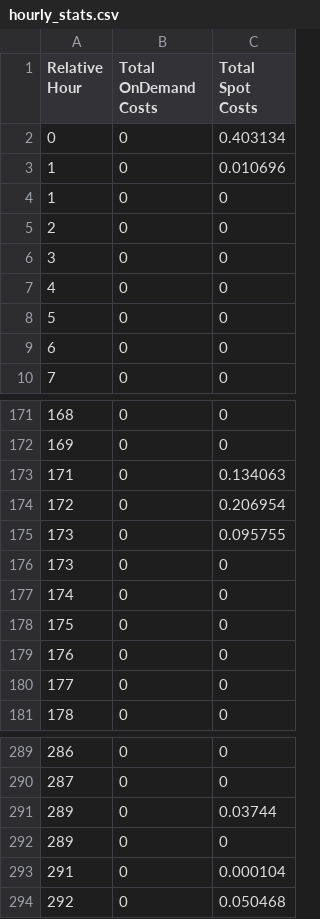
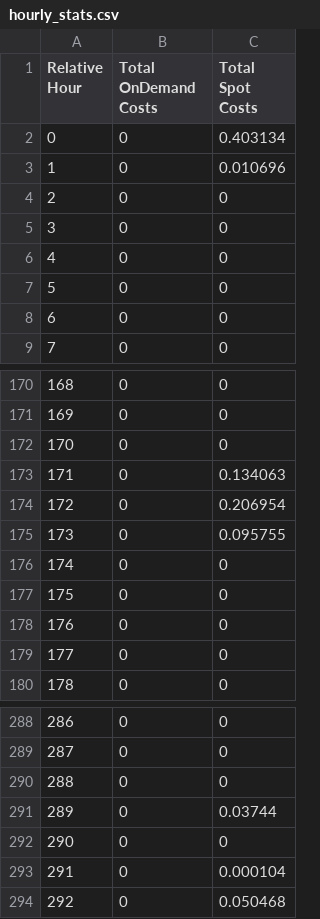
Before and after one commit to aws-samples/hpc-cost-simulator, a CSV file: test_files/JobAnalyzer/slurm/hourly_stats.csv, drawn as a sheet; only a part is shown, gaps mark what is left out.

```diff
--- a/test_files/JobAnalyzer/slurm/hourly_stats.csv
+++ b/test_files/JobAnalyzer/slurm/hourly_stats.csv
@@ -3,3 +3,2 @@ Relative Hour,Total OnDemand Costs,Total Spot Costs
 1,0,0.010696
-1,0,0
 2,0,0
@@ -172,2 +171,3 @@ Relative Hour,Total OnDemand Costs,Total Spot Costs
 169,0,0
+170,0,0
 171,0,0.134063
@@ -175,3 +175,2 @@ Relative Hour,Total OnDemand Costs,Total Spot Costs
 173,0,0.095755
-173,0,0
 174,0,0
@@ -290,4 +289,5 @@ Relative Hour,Total OnDemand Costs,Total Spot Costs
 287,0,0
+288,0,0
 289,0,0.03744
-289,0,0
+290,0,0
 291,0,0.000104
```
Also changed, not shown: test_files/JobAnalyzer/lsf/hourly_stats.csv, 48 other files.
